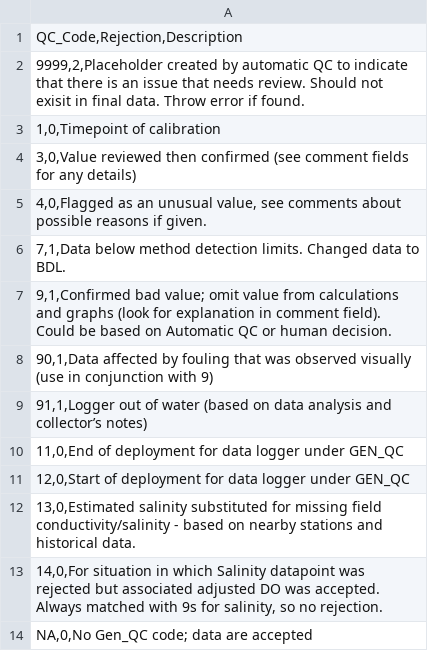
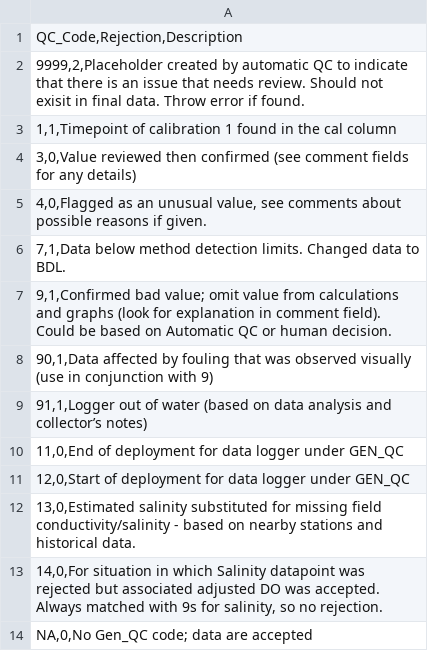
Before and after one commit to UMassCDS/BuzzardsBay, a CSV file: inst/extdata/QC_codes.csv, drawn as a sheet.

```diff
--- a/inst/extdata/QC_codes.csv
+++ b/inst/extdata/QC_codes.csv
@@ -2,3 +2,3 @@
 "9999,2,Placeholder created by automatic QC to indicate that there is an issue that needs review.  Should not exisit in final data.  Throw error if found."
-"1,0,Timepoint of calibration "
+"1,1,Timepoint of calibration 1 found in the cal column"
 "3,0,Value reviewed then confirmed (see comment fields for any details)"
```
Also changed, not shown: 8 other files.
